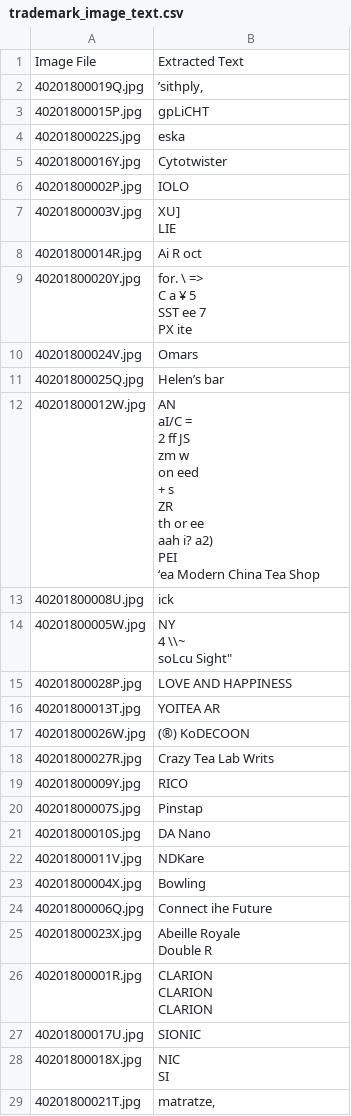
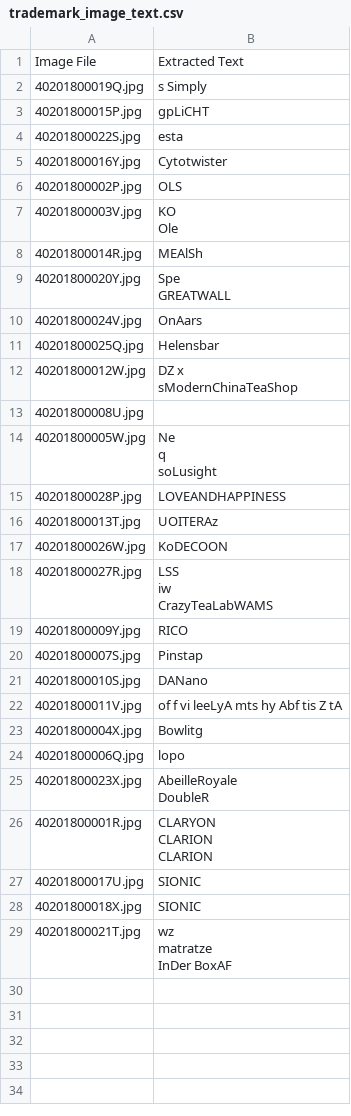
Before and after one commit to dominopizzaaaa/govtech-multimodal-ai, a CSV file: trademark_image_text.csv, drawn as a sheet.

```diff
--- a/trademark_image_text.csv
+++ b/trademark_image_text.csv
@@ -1,49 +1,41 @@
 Image File,Extracted Text
-40201800019Q.jpg,"’sithply,"
+40201800019Q.jpg,s Simply
 40201800015P.jpg,gpLiCHT
-40201800022S.jpg,eska
+40201800022S.jpg,esta
 40201800016Y.jpg,Cytotwister
-40201800002P.jpg,IOLO
-40201800003V.jpg,"XU]
-LIE"
-40201800014R.jpg,Ai R oct
-40201800020Y.jpg,"for. \ =>
-C a ¥ 5
-SST ee 7
-PX ite"
-40201800024V.jpg,Omars
-40201800025Q.jpg,Helen’s bar
-40201800012W.jpg,"AN
-aI/C =
-2 ff JS
-zm w
-on eed
-+ s
-ZR
-th or ee
-aah i? a2)
-PEI
-‘ea Modern China Tea Shop"
-40201800008U.jpg,ick
-40201800005W.jpg,"NY
-4 \\~
-soLcu Sight"""
-40201800028P.jpg,LOVE AND HAPPINESS
-40201800013T.jpg,YOITEA AR
-40201800026W.jpg,(®) KoDECOON
-40201800027R.jpg,Crazy Tea Lab Writs
+40201800002P.jpg,OLS
+40201800003V.jpg,"KO
+Ole"
+40201800014R.jpg,MEAlSh
+40201800020Y.jpg,"Spe
+GREATWALL"
+40201800024V.jpg,OnAars
+40201800025Q.jpg,Helensbar
+40201800012W.jpg,"DZ x
+sModernChinaTeaShop"
+40201800008U.jpg,
+40201800005W.jpg,"Ne
+q
+soLusight"
+40201800028P.jpg,LOVEANDHAPPINESS
+40201800013T.jpg,UOITERAz
+40201800026W.jpg,KoDECOON
+40201800027R.jpg,"LSS
+iw
+CrazyTeaLabWAMS"
 40201800009Y.jpg,RICO
 40201800007S.jpg,Pinstap
-40201800010S.jpg,DA Nano
-40201800011V.jpg,NDKare
-40201800004X.jpg,Bowling
-40201800006Q.jpg,Connect ihe Future
-40201800023X.jpg,"Abeille Royale
-Double R"
-40201800001R.jpg,"CLARION
-CLARION
-CLARION"
+40201800010S.jpg,DANano
+40201800011V.jpg,of f vi leeLyA mts hy Abf tis Z tA
+40201800004X.jpg,Bowlitg
+40201800006Q.jpg,lopo
+40201800023X.jpg,"AbeilleRoyale
+DoubleR"
+40201800001R.jpg,"CLARYON
+CLARION
+CLARION"
 40201800017U.jpg,SIONIC
-40201800018X.jpg,"NIC
-SI"
-40201800021T.jpg,"matratze,"
+40201800018X.jpg,SIONIC
+40201800021T.jpg,"wz
+matratze
+InDer BoxAF"
```
Also changed, not shown: 1 other file.
